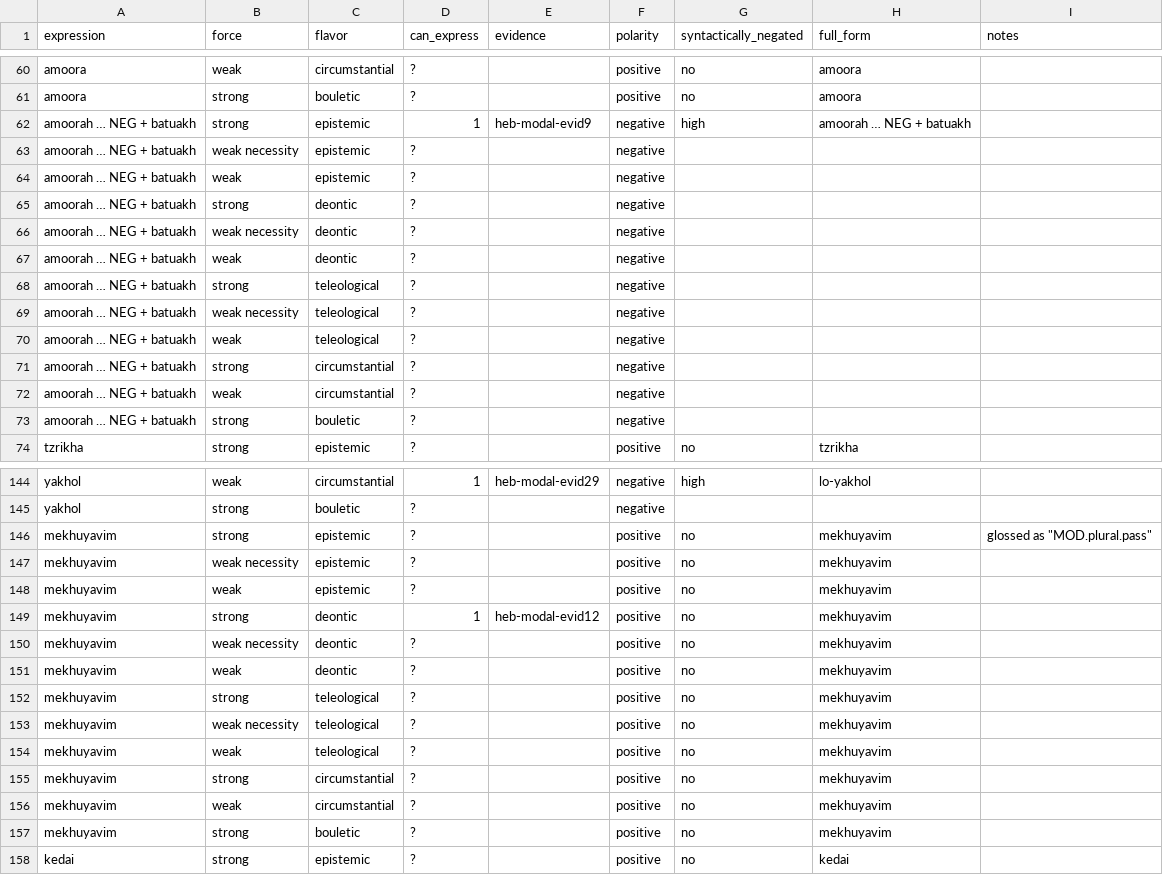
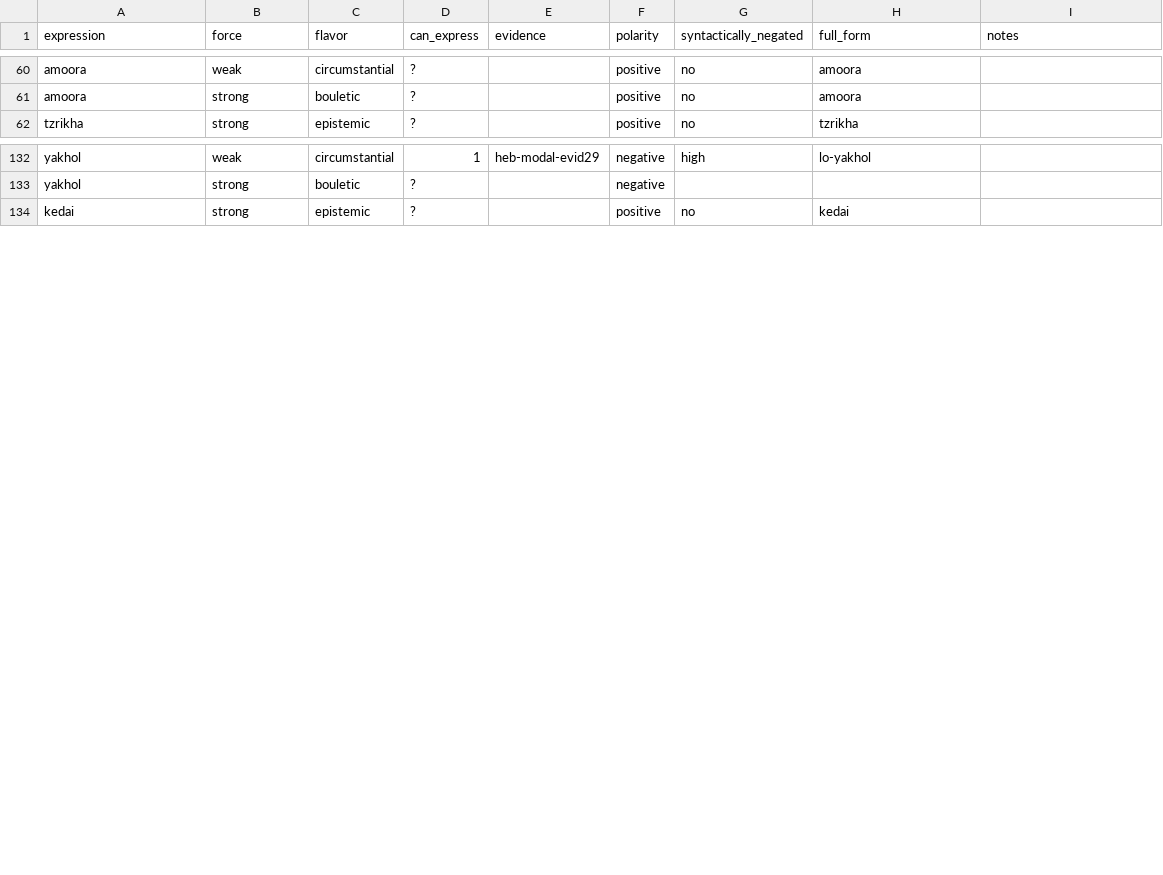
Before and after one commit to EdinburghMeaningSciences/modals_database, a CSV file: language-data/hebrew/heb-summary.csv, drawn as a sheet; only a part is shown, gaps mark what is left out; the diff covers the shown part only.

Commit message:
Add files via upload

```diff
--- a/language-data/hebrew/heb-summary.csv
+++ b/language-data/hebrew/heb-summary.csv
@@ -61,14 +61,2 @@ amoora,weak,circumstantial,?,,positive,no,amoora,
 amoora,strong,bouletic,?,,positive,no,amoora,
-amoorah … NEG + batuakh,strong,epistemic,1,heb-modal-evid9,negative,high,amoorah … NEG + batuakh,
-amoorah … NEG + batuakh,weak necessity,epistemic,?,,negative,,,
-amoorah … NEG + batuakh,weak,epistemic,?,,negative,,,
-amoorah … NEG + batuakh,strong,deontic,?,,negative,,,
-amoorah … NEG + batuakh,weak necessity,deontic,?,,negative,,,
-amoorah … NEG + batuakh,weak,deontic,?,,negative,,,
-amoorah … NEG + batuakh,strong,teleological,?,,negative,,,
-amoorah … NEG + batuakh,weak necessity,teleological,?,,negative,,,
-amoorah … NEG + batuakh,weak,teleological,?,,negative,,,
-amoorah … NEG + batuakh,strong,circumstantial,?,,negative,,,
-amoorah … NEG + batuakh,weak,circumstantial,?,,negative,,,
-amoorah … NEG + batuakh,strong,bouletic,?,,negative,,,
 tzrikha,strong,epistemic,?,,positive,no,tzrikha,
@@ -145,14 +133,2 @@ yakhol,weak,circumstantial,1,heb-modal-evid29,negative,high,lo-yakhol,
 yakhol,strong,bouletic,?,,negative,,,
-mekhuyavim,strong,epistemic,?,,positive,no,mekhuyavim,"glossed as ""MOD.plural.pass"""
-mekhuyavim,weak necessity,epistemic,?,,positive,no,mekhuyavim,
-mekhuyavim,weak,epistemic,?,,positive,no,mekhuyavim,
-mekhuyavim,strong,deontic,1,heb-modal-evid12,positive,no,mekhuyavim,
-mekhuyavim,weak necessity,deontic,?,,positive,no,mekhuyavim,
-mekhuyavim,weak,deontic,?,,positive,no,mekhuyavim,
-mekhuyavim,strong,teleological,?,,positive,no,mekhuyavim,
-mekhuyavim,weak necessity,teleological,?,,positive,no,mekhuyavim,
-mekhuyavim,weak,teleological,?,,positive,no,mekhuyavim,
-mekhuyavim,strong,circumstantial,?,,positive,no,mekhuyavim,
-mekhuyavim,weak,circumstantial,?,,positive,no,mekhuyavim,
-mekhuyavim,strong,bouletic,?,,positive,no,mekhuyavim,
 kedai,strong,epistemic,?,,positive,no,kedai,
```
Also changed, not shown: 5 edited cells elsewhere in this file.
